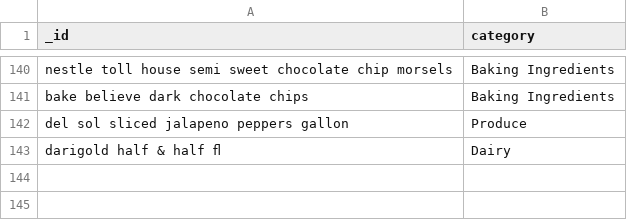
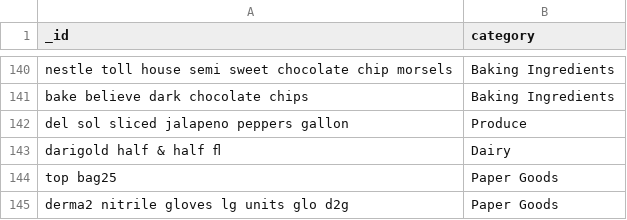
Before and after one commit to RestaurantPilot-AI/RestaurantPilot-AI-V2, a CSV file: data/database/item_lookup_map.csv, drawn as a sheet; only a part is shown, gaps mark what is left out; the diff names each change by its address in the sheet, - before the commit and + after, or states it on an @@ line.

```diff
--- a/data/database/item_lookup_map.csv
+++ b/data/database/item_lookup_map.csv
+row 144: top bag25 | Paper Goods
+row 145: derma2 nitrile gloves lg units glo d2g | Paper Goods
```
Also changed, not shown: data/database/invoices.csv, data/database/line_items.csv, 6 other files.
